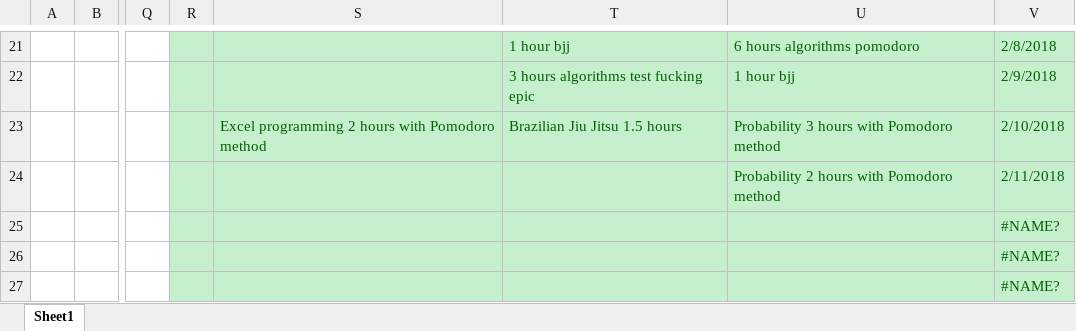
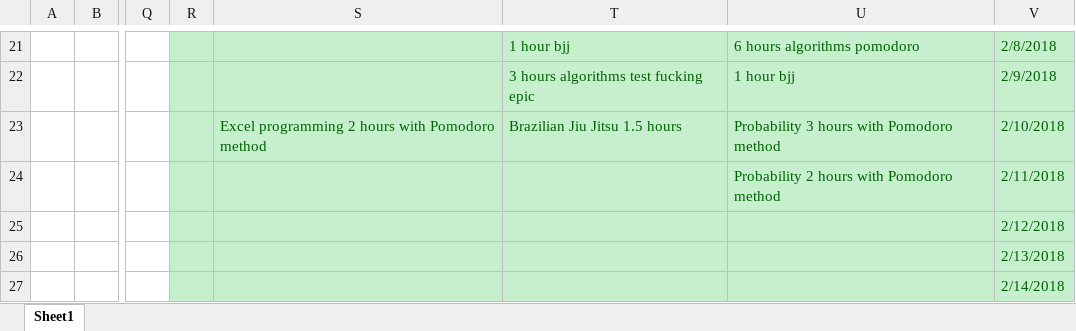
Before and after one commit to Yannnyan/Work_Submition, an Excel workbook: Work_submition.xlsm, sheet Sheet1, drawn as a sheet; only a part is shown, gaps mark what is left out; values as stored, in another font and other column widths than the file's, no borders; table styles not drawn; the diff names each change by its address in the sheet, - before the commit and + after, or states it on an @@ line.

Commit message:
13/2/22

```diff
--- a/Work_submition.xlsm (sheet Sheet1)
+++ b/Work_submition.xlsm (sheet Sheet1)
-V25: #NAME?
+V25: 2/12/2018
-V26: #NAME?
+V26: 2/13/2018
-V27: #NAME?
+V27: 2/14/2018
```
